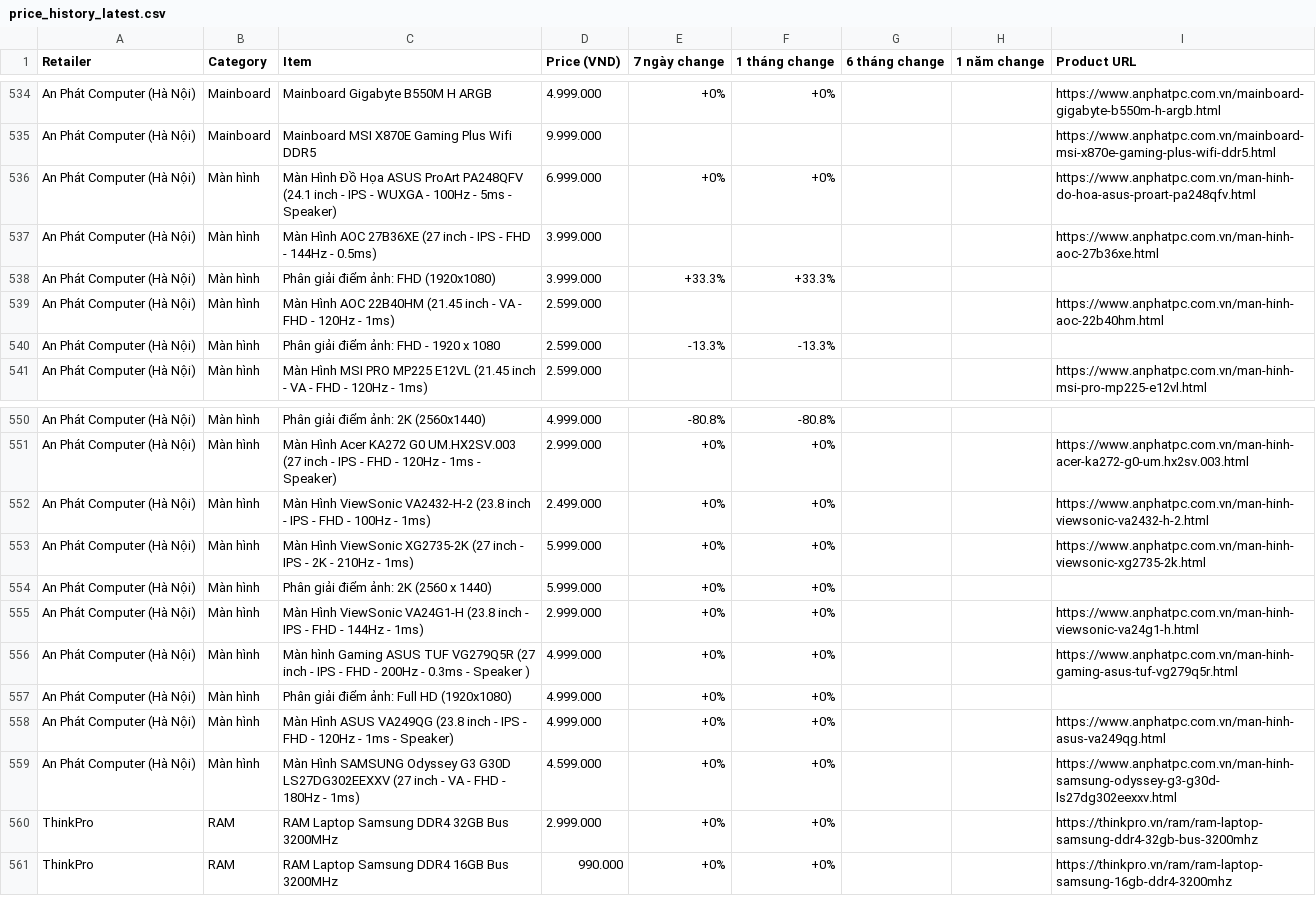
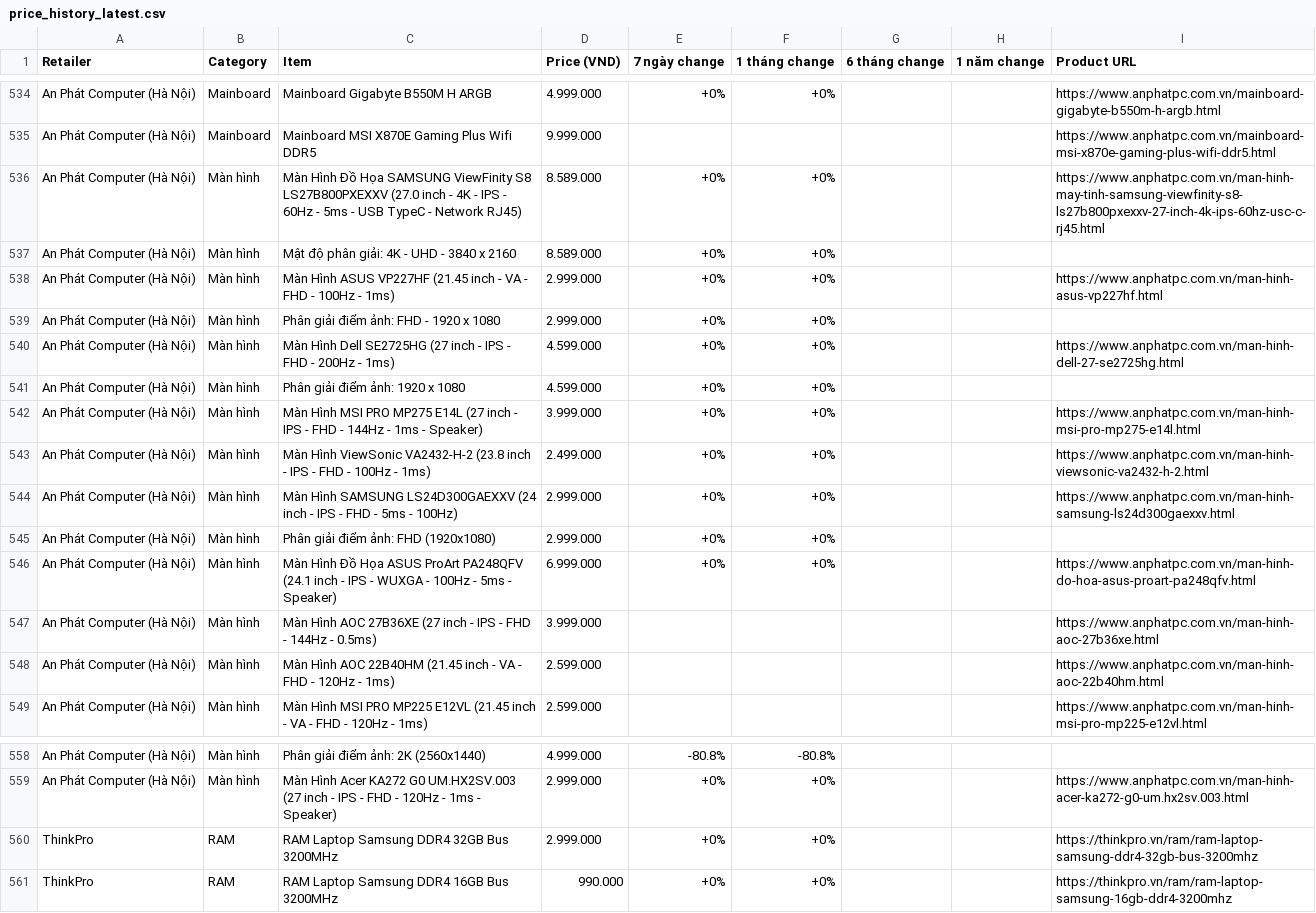
Before and after one commit to tuongphanbase-stack/tech-price-mailer, a CSV file: docs/price_history_latest.csv, drawn as a sheet; only a part is shown, gaps mark what is left out; the diff covers the shown part only.

```diff
--- a/docs/price_history_latest.csv
+++ b/docs/price_history_latest.csv
@@ -535,7 +535,15 @@ An Phát Computer (Hà Nội),Mainboard,Mainboard Gigabyte B550M H ARGB,4.999.00
 An Phát Computer (Hà Nội),Mainboard,Mainboard MSI X870E Gaming Plus Wifi DDR5,9.999.000,,,,,https://www.anphatpc.com.vn/mainboard-msi-x870e-gaming-plus-wifi-ddr5.html
+An Phát Computer (Hà Nội),Màn hình,Màn Hình Đồ Họa SAMSUNG ViewFinity S8 LS27B800PXEXXV (27.0 inch - 4K - IPS - 60Hz - 5ms - USB TypeC - Network RJ45),8.589.000,+0%,+0%,,,https://www.anphatpc.com.vn/man-hinh-may-tinh-samsung-viewfinity-s8-ls27b800pxexxv-27-inch-4k-ips-60hz-usc-c-rj45.html
+An Phát Computer (Hà Nội),Màn hình,Mật độ phân giải: 4K - UHD - 3840 x 2160,8.589.000,+0%,+0%,,,
+An Phát Computer (Hà Nội),Màn hình,Màn Hình ASUS VP227HF (21.45 inch - VA - FHD - 100Hz - 1ms),2.999.000,+0%,+0%,,,https://www.anphatpc.com.vn/man-hinh-asus-vp227hf.html
+An Phát Computer (Hà Nội),Màn hình,Phân giải điểm ảnh: FHD - 1920 x 1080,2.999.000,+0%,+0%,,,
+An Phát Computer (Hà Nội),Màn hình,Màn Hình Dell SE2725HG (27 inch - IPS - FHD - 200Hz - 1ms),4.599.000,+0%,+0%,,,https://www.anphatpc.com.vn/man-hinh-dell-27-se2725hg.html
+An Phát Computer (Hà Nội),Màn hình,Phân giải điểm ảnh: 1920 x 1080,4.599.000,+0%,+0%,,,
+An Phát Computer (Hà Nội),Màn hình,Màn Hình MSI PRO MP275 E14L (27 inch - IPS - FHD - 144Hz - 1ms - Speaker),3.999.000,+0%,+0%,,,https://www.anphatpc.com.vn/man-hinh-msi-pro-mp275-e14l.html
+An Phát Computer (Hà Nội),Màn hình,Màn Hình ViewSonic VA2432-H-2 (23.8 inch - IPS - FHD - 100Hz - 1ms),2.499.000,+0%,+0%,,,https://www.anphatpc.com.vn/man-hinh-viewsonic-va2432-h-2.html
+An Phát Computer (Hà Nội),Màn hình,Màn Hình SAMSUNG LS24D300GAEXXV (24 inch - IPS - FHD - 5ms - 100Hz),2.999.000,+0%,+0%,,,https://www.anphatpc.com.vn/man-hinh-samsung-ls24d300gaexxv.html
+An Phát Computer (Hà Nội),Màn hình,Phân giải điểm ảnh: FHD (1920x1080),2.999.000,+0%,+0%,,,
 An Phát Computer (Hà Nội),Màn hình,Màn Hình Đồ Họa ASUS ProArt PA248QFV (24.1 inch - IPS - WUXGA - 100Hz - 5ms - Speaker),6.999.000,+0%,+0%,,,https://www.anphatpc.com.vn/man-hinh-do-hoa-asus-proart-pa248qfv.html
 An Phát Computer (Hà Nội),Màn hình,Màn Hình AOC 27B36XE (27 inch - IPS - FHD - 144Hz - 0.5ms),3.999.000,,,,,https://www.anphatpc.com.vn/man-hinh-aoc-27b36xe.html
-An Phát Computer (Hà Nội),Màn hình,Phân giải điểm ảnh: FHD (1920x1080),3.999.000,+33.3%,+33.3%,,,
 An Phát Computer (Hà Nội),Màn hình,Màn Hình AOC 22B40HM (21.45 inch - VA - FHD - 120Hz - 1ms),2.599.000,,,,,https://www.anphatpc.com.vn/man-hinh-aoc-22b40hm.html
-An Phát Computer (Hà Nội),Màn hình,Phân giải điểm ảnh: FHD - 1920 x 1080,2.599.000,-13.3%,-13.3%,,,
 An Phát Computer (Hà Nội),Màn hình,Màn Hình MSI PRO MP225 E12VL (21.45 inch - VA - FHD - 120Hz - 1ms),2.599.000,,,,,https://www.anphatpc.com.vn/man-hinh-msi-pro-mp225-e12vl.html
@@ -551,10 +559,2 @@ An Phát Computer (Hà Nội),Màn hình,Phân giải điểm ảnh: 2K (2560x14
 An Phát Computer (Hà Nội),Màn hình,Màn Hình Acer KA272 G0 UM.HX2SV.003 (27 inch - IPS - FHD - 120Hz - 1ms - Speaker),2.999.000,+0%,+0%,,,https://www.anphatpc.com.vn/man-hinh-acer-ka272-g0-um.hx2sv.003.html
-An Phát Computer (Hà Nội),Màn hình,Màn Hình ViewSonic VA2432-H-2 (23.8 inch - IPS - FHD - 100Hz - 1ms),2.499.000,+0%,+0%,,,https://www.anphatpc.com.vn/man-hinh-viewsonic-va2432-h-2.html
-An Phát Computer (Hà Nội),Màn hình,Màn Hình ViewSonic XG2735-2K (27 inch - IPS - 2K - 210Hz - 1ms),5.999.000,+0%,+0%,,,https://www.anphatpc.com.vn/man-hinh-viewsonic-xg2735-2k.html
-An Phát Computer (Hà Nội),Màn hình,Phân giải điểm ảnh: 2K (2560 x 1440),5.999.000,+0%,+0%,,,
-An Phát Computer (Hà Nội),Màn hình,Màn Hình ViewSonic VA24G1-H (23.8 inch - IPS - FHD - 144Hz - 1ms),2.999.000,+0%,+0%,,,https://www.anphatpc.com.vn/man-hinh-viewsonic-va24g1-h.html
-An Phát Computer (Hà Nội),Màn hình,Màn hình Gaming ASUS TUF VG279Q5R (27 inch - IPS - FHD - 200Hz - 0.3ms - Speaker ),4.999.000,+0%,+0%,,,https://www.anphatpc.com.vn/man-hinh-gaming-asus-tuf-vg279q5r.html
-An Phát Computer (Hà Nội),Màn hình,Phân giải điểm ảnh: Full HD (1920x1080),4.999.000,+0%,+0%,,,
-An Phát Computer (Hà Nội),Màn hình,Màn Hình ASUS VA249QG (23.8 inch - IPS - FHD - 120Hz - 1ms - Speaker),4.999.000,+0%,+0%,,,https://www.anphatpc.com.vn/man-hinh-asus-va249qg.html
-An Phát Computer (Hà Nội),Màn hình,Màn Hình SAMSUNG Odyssey G3 G30D LS27DG302EEXXV (27 inch - VA - FHD - 180Hz - 1ms),4.599.000,+0%,+0%,,,https://www.anphatpc.com.vn/man-hinh-samsung-odyssey-g3-g30d-ls27dg302eexxv.html
 ThinkPro,RAM,RAM Laptop Samsung DDR4 32GB Bus 3200MHz,2.999.000,+0%,+0%,,,https://thinkpro.vn/ram/ram-laptop-samsung-ddr4-32gb-bus-3200mhz
```
Also changed, not shown: 7 moved rows elsewhere in this file, 4 other files.
